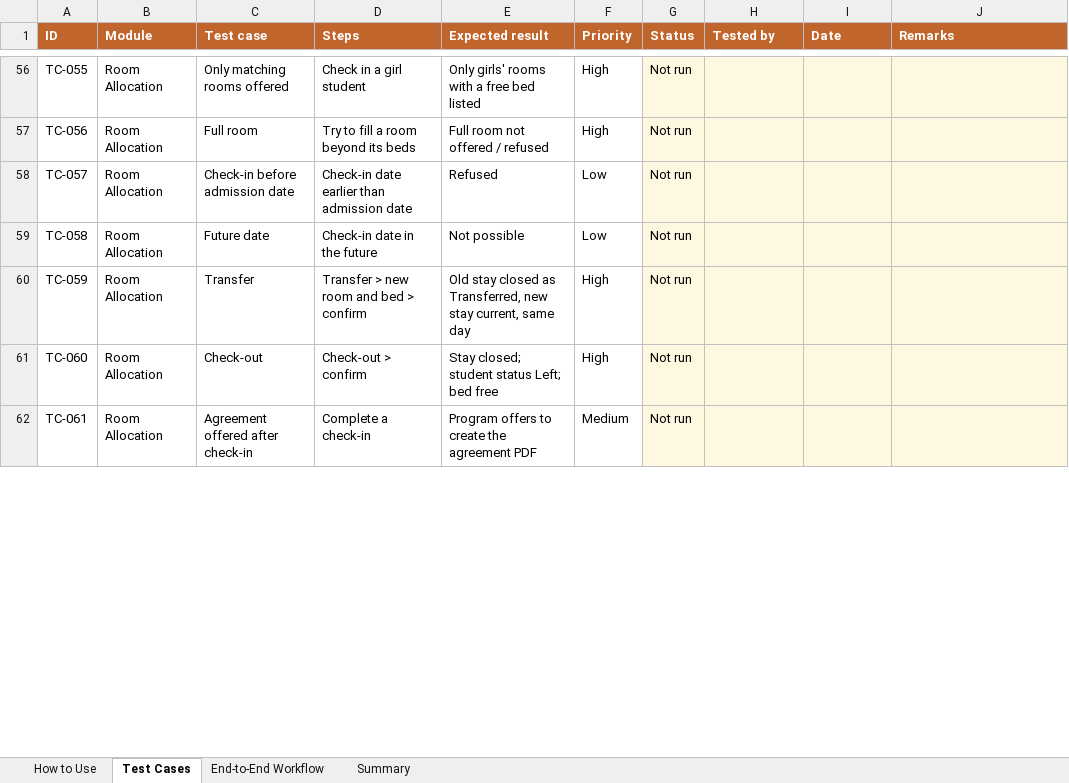
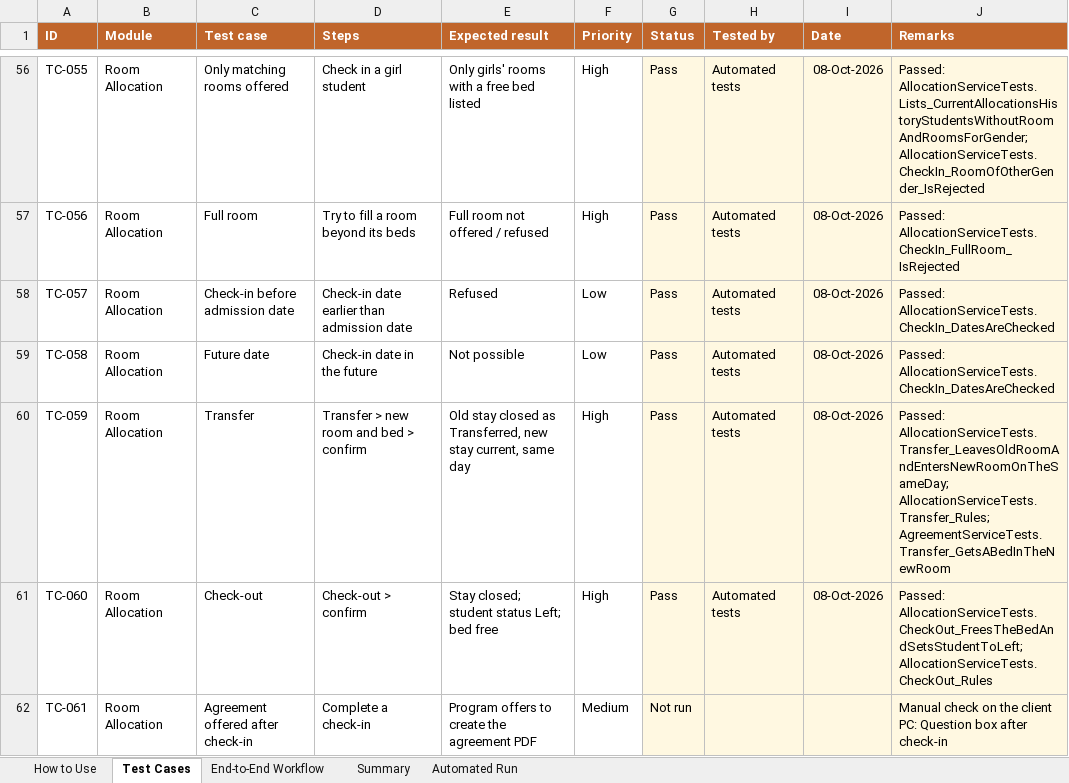
Before and after one commit to offbeatsoftware/hostelmanagement, an Excel workbook: docs/TestCases.xlsx, sheet Test Cases, drawn as a sheet; only a part is shown, gaps mark what is left out; values as stored, in another font and other column widths than the file's, no borders; conditional formats not drawn; the diff covers the shown part only; the diff names each change by its address in the sheet, - before the commit and + after, or states it on an @@ line.

```diff
--- a/docs/TestCases.xlsx (sheet Test Cases)
+++ b/docs/TestCases.xlsx (sheet Test Cases)
+sheet tab: Automated Run
-G56:G61 (Status): Not run
+G56:G61 (Status): Pass
-H56:H61 (Tested by): (empty)
+H56:H61 (Tested by): Automated tests
-I56:I61 (Date): (empty)
+I56:I61 (Date): 08-Oct-2026
-J56 (Remarks): (empty)
+J56 (Remarks): Passed: AllocationServiceTests.Lists_CurrentAllocationsHistoryStudentsWithoutRoomAndRoomsForGender; AllocationServiceTests.CheckIn_RoomOfOtherGender_IsRejected
-J57 (Remarks): (empty)
+J57 (Remarks): Passed: AllocationServiceTests.CheckIn_FullRoom_IsRejected
-J58:J59 (Remarks): (empty)
+J58:J59 (Remarks): Passed: AllocationServiceTests.CheckIn_DatesAreChecked
-J60 (Remarks): (empty)
+J60 (Remarks): Passed: AllocationServiceTests.Transfer_LeavesOldRoomAndEntersNewRoomOnTheSameDay; AllocationServiceTests.Transfer_Rules; AgreementServiceTests.Transfer_GetsABedInTheNewRoom
-J61 (Remarks): (empty)
+J61 (Remarks): Passed: AllocationServiceTests.CheckOut_FreesTheBedAndSetsStudentToLeft; AllocationServiceTests.CheckOut_Rules
-J62 (Remarks): (empty)
+J62 (Remarks): Manual check on the client PC: Question box after check-in
```
Also changed, not shown: 493 edited cells elsewhere in this sheet, sheet End-to-End Workflow, 2 other files.
